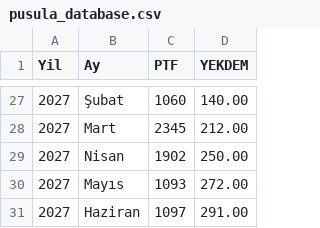
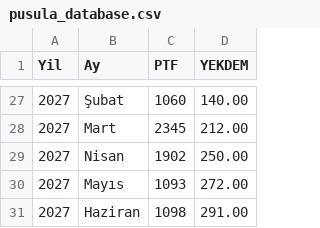
Before and after one commit to canberkuner/cnrenerjipusula, a CSV file: pusula_database.csv, drawn as a sheet; only a part is shown, gaps mark what is left out.

Commit message:
Update pusula_database.csv

```diff
--- a/pusula_database.csv
+++ b/pusula_database.csv
@@ -30,2 +30,2 @@ Yil,Ay,PTF,YEKDEM
 2027,Mayıs,1093,272.00
-2027,Haziran,1097,291.00
+2027,Haziran,1098,291.00
```
